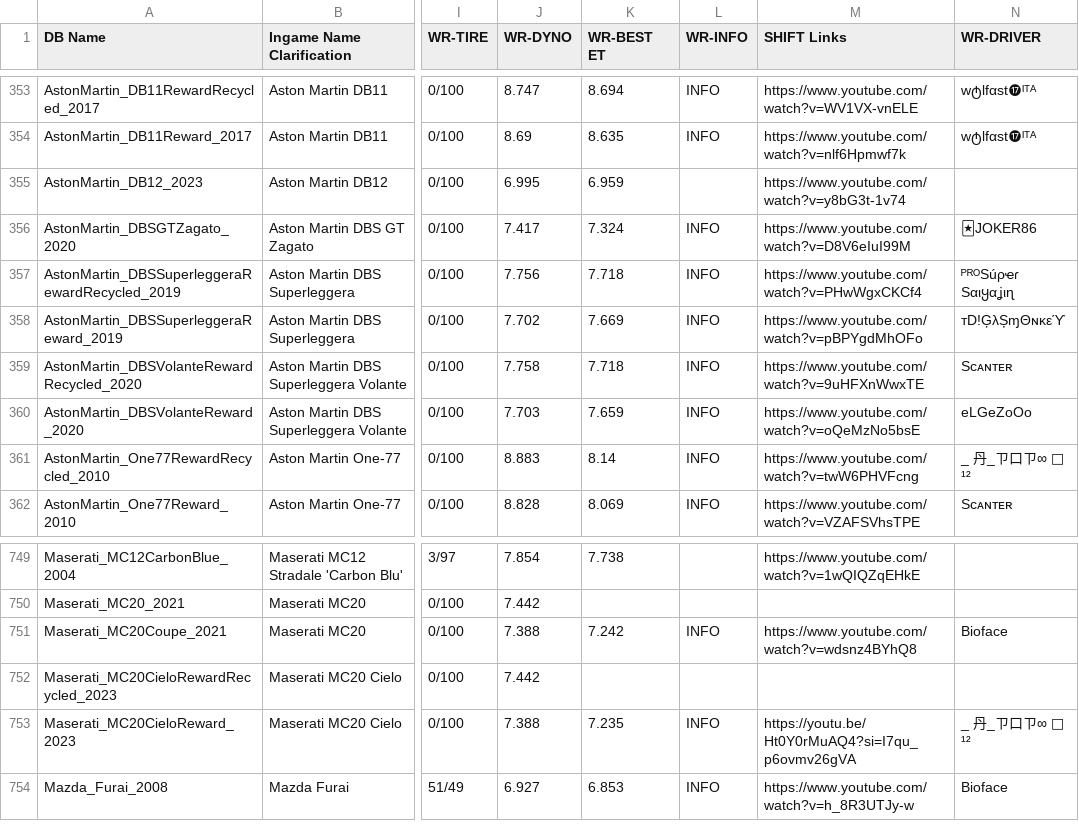
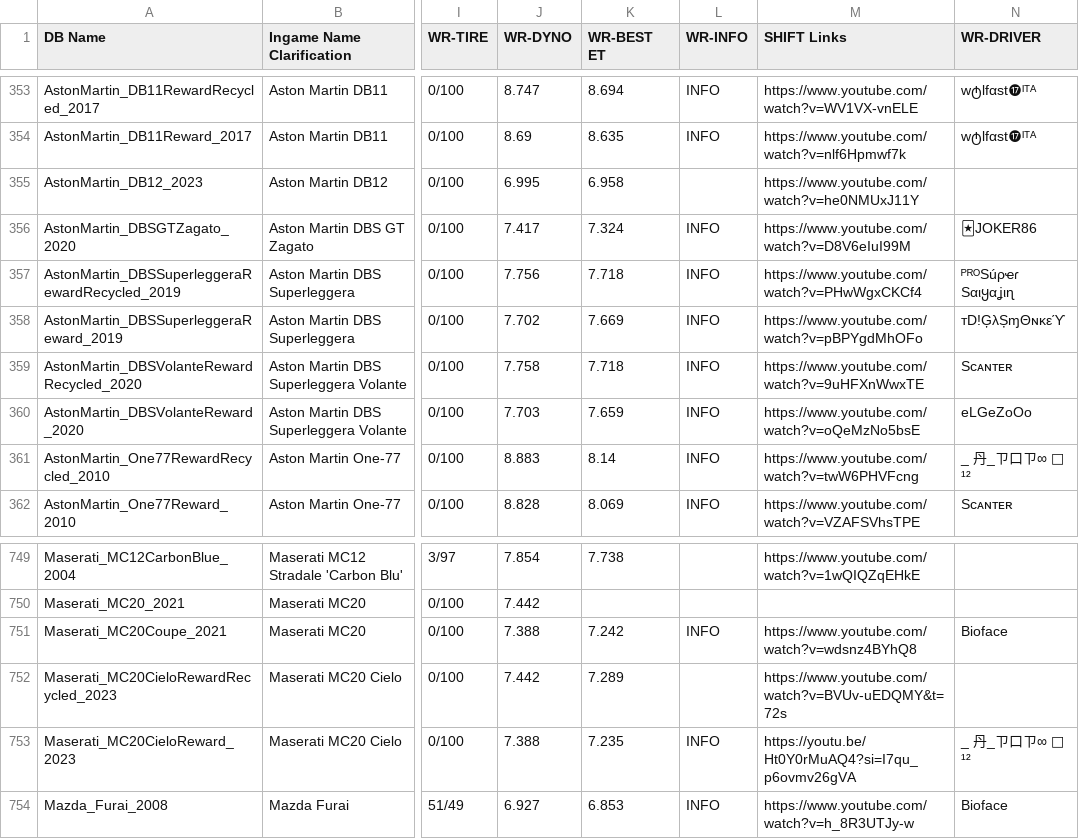
Before and after one commit to Nitro4CSR/CSR2WorldRecordsDB, a CSV file: WR-DB.csv, drawn as a sheet; only a part is shown, gaps mark what is left out; the diff names each change by its address in the sheet, - before the commit and + after, or states it on an @@ line.

Commit message:
Update WR-DB.csv

```diff
--- a/WR-DB.csv
+++ b/WR-DB.csv
-K355 (WR-BEST ET): 6.959
+K355 (WR-BEST ET): 6.958
-M355 (SHIFT Links): https://www.youtube.com/watch?v=y8bG3t-1v74
+M355 (SHIFT Links): https://www.youtube.com/watch?v=he0NMUxJ11Y
-K752 (WR-BEST ET): (empty)
+K752 (WR-BEST ET): 7.289
-M752 (SHIFT Links): (empty)
+M752 (SHIFT Links): https://www.youtube.com/watch?v=BVUv-uEDQMY&t=72s
```
